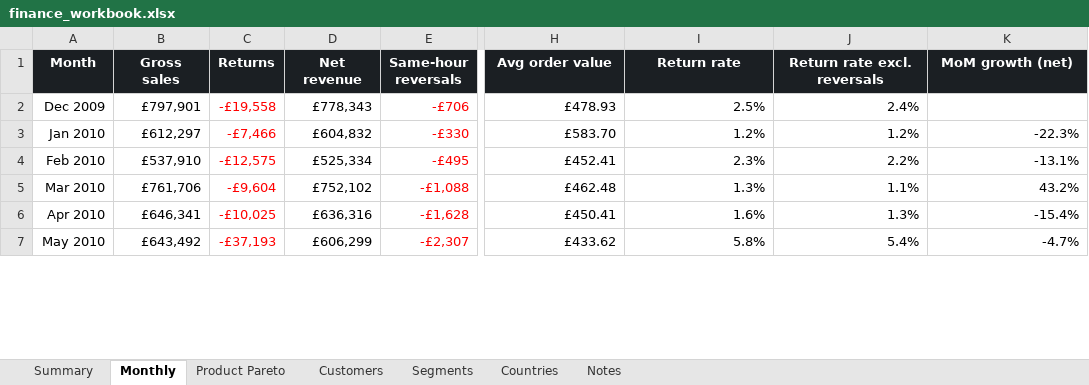
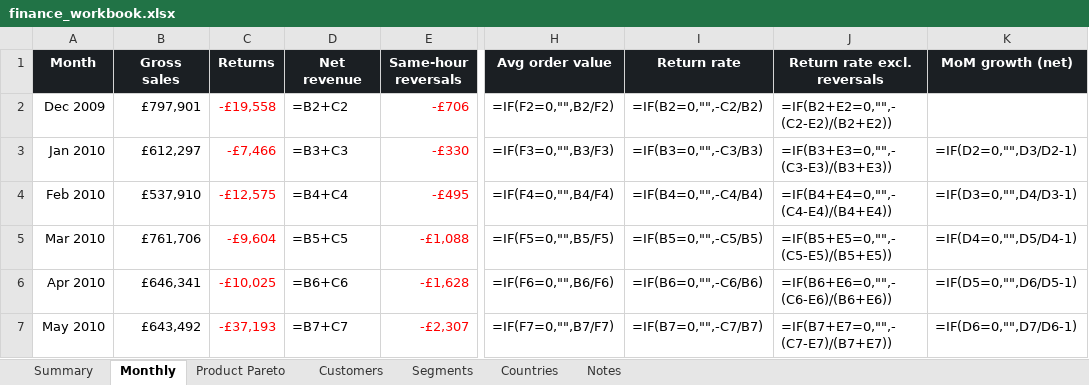
Before and after one commit to VasilenData/ecommerce-finance-mart, an Excel workbook: docs/finance_workbook.xlsx, sheet Monthly, drawn as a sheet; only a part is shown, gaps mark what is left out; values as stored, in another font and other column widths than the file's, no borders; formulas without a stored value are shown as written; the diff covers the shown part only; the diff names each change by its address in the sheet, - before the commit and + after, or states it on an @@ line.

Commit message:
Preserve finance edge cases and publish reconciled artifacts (#2)
Keep returns-only and zero-activity periods, validate atomic rebuilds, and align SQL, workbook and explorer semantics. Full-data rebuild passed 14 blocking checks; 325 workbook values/formulas matched SQL. Python and Node CI passed. Rebuild provenance and execution limits are documented.

```diff
--- a/docs/finance_workbook.xlsx (sheet Monthly)
+++ b/docs/finance_workbook.xlsx (sheet Monthly)
-D2 (Net revenue): £778,343
+D2 (Net revenue): =B2+C2
-H2 (Avg order value): £478.93
+H2 (Avg order value): =IF(F2=0,"",B2/F2)
-I2 (Return rate): 2.5%
+I2 (Return rate): =IF(B2=0,"",-C2/B2)
-J2 (Return rate excl. reversals): 2.4%
+J2 (Return rate excl. reversals): =IF(B2+E2=0,"",-(C2-E2)/(B2+E2))
-D3 (Net revenue): £604,832
+D3 (Net revenue): =B3+C3
-H3 (Avg order value): £583.70
+H3 (Avg order value): =IF(F3=0,"",B3/F3)
-I3 (Return rate): 1.2%
+I3 (Return rate): =IF(B3=0,"",-C3/B3)
-J3 (Return rate excl. reversals): 1.2%
+J3 (Return rate excl. reversals): =IF(B3+E3=0,"",-(C3-E3)/(B3+E3))
-K3 (MoM growth (net)): -22.3%
+K3 (MoM growth (net)): =IF(D2=0,"",D3/D2-1)
-D4 (Net revenue): £525,334
+D4 (Net revenue): =B4+C4
-H4 (Avg order value): £452.41
+H4 (Avg order value): =IF(F4=0,"",B4/F4)
-I4 (Return rate): 2.3%
+I4 (Return rate): =IF(B4=0,"",-C4/B4)
-J4 (Return rate excl. reversals): 2.2%
+J4 (Return rate excl. reversals): =IF(B4+E4=0,"",-(C4-E4)/(B4+E4))
-K4 (MoM growth (net)): -13.1%
+K4 (MoM growth (net)): =IF(D3=0,"",D4/D3-1)
-D5 (Net revenue): £752,102
+D5 (Net revenue): =B5+C5
-H5 (Avg order value): £462.48
+H5 (Avg order value): =IF(F5=0,"",B5/F5)
-I5 (Return rate): 1.3%
+I5 (Return rate): =IF(B5=0,"",-C5/B5)
-J5 (Return rate excl. reversals): 1.1%
+J5 (Return rate excl. reversals): =IF(B5+E5=0,"",-(C5-E5)/(B5+E5))
-K5 (MoM growth (net)): 43.2%
+K5 (MoM growth (net)): =IF(D4=0,"",D5/D4-1)
-D6 (Net revenue): £636,316
+D6 (Net revenue): =B6+C6
-H6 (Avg order value): £450.41
+H6 (Avg order value): =IF(F6=0,"",B6/F6)
-I6 (Return rate): 1.6%
+I6 (Return rate): =IF(B6=0,"",-C6/B6)
-J6 (Return rate excl. reversals): 1.3%
+J6 (Return rate excl. reversals): =IF(B6+E6=0,"",-(C6-E6)/(B6+E6))
-K6 (MoM growth (net)): -15.4%
+K6 (MoM growth (net)): =IF(D5=0,"",D6/D5-1)
-D7 (Net revenue): £606,299
+D7 (Net revenue): =B7+C7
-H7 (Avg order value): £433.62
+H7 (Avg order value): =IF(F7=0,"",B7/F7)
-I7 (Return rate): 5.8%
+I7 (Return rate): =IF(B7=0,"",-C7/B7)
-J7 (Return rate excl. reversals): 5.4%
+J7 (Return rate excl. reversals): =IF(B7+E7=0,"",-(C7-E7)/(B7+E7))
-K7 (MoM growth (net)): -4.7%
+K7 (MoM growth (net)): =IF(D6=0,"",D7/D6-1)
```
Also changed, not shown: 95 edited cells elsewhere in this sheet, sheet Product Pareto, sheet Customers, sheet Segments, sheet Countries, sheet Summary, sheet Notes, charts or pictures, 20 other files.
